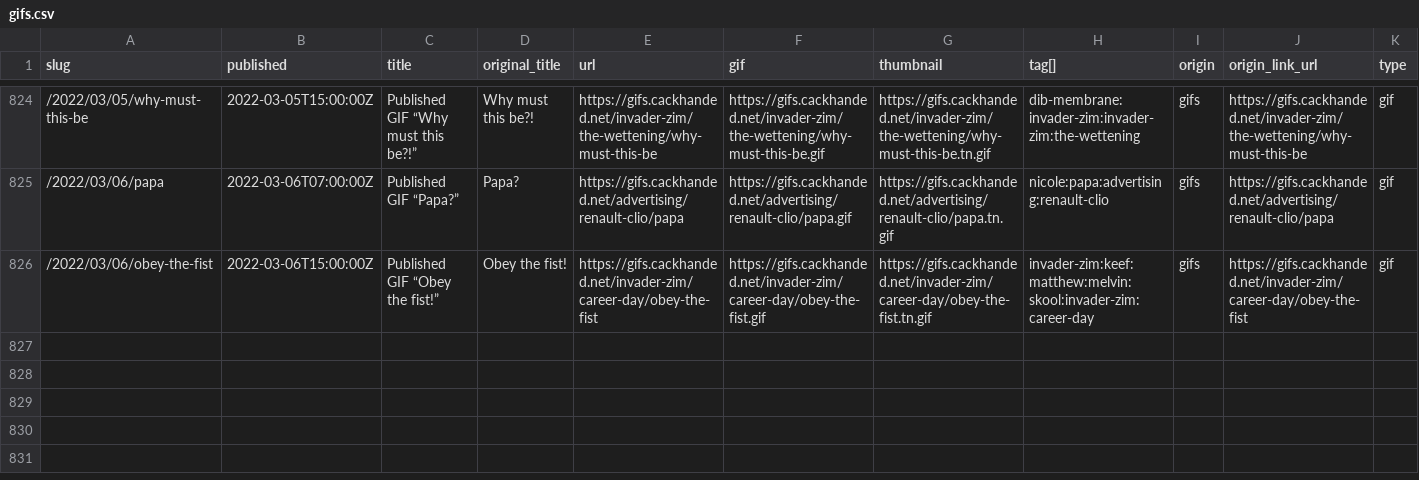
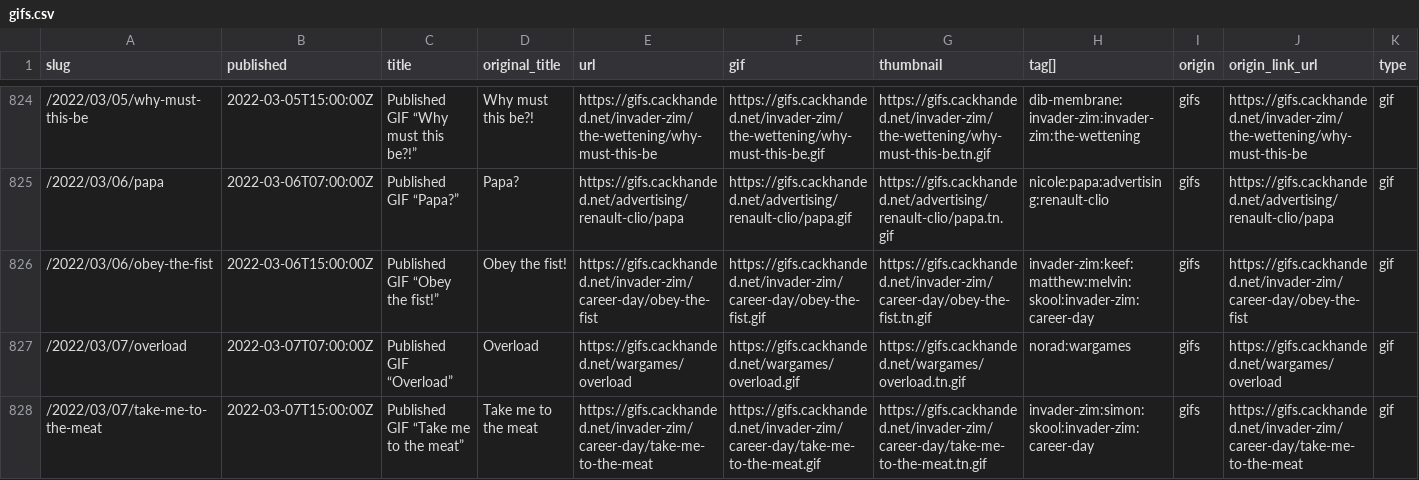
Before and after one commit to norm/marknormanfrancis.com, a CSV file: source/gifs.csv, drawn as a sheet; only a part is shown, gaps mark what is left out.

```diff
--- a/source/gifs.csv
+++ b/source/gifs.csv
@@ -826 +826,3 @@ slug,published,title,original_title,url,gif,thumbnail,tag[],origin,origin_link_u
 /2022/03/06/obey-the-fist,2022-03-06T15:00:00Z,Published GIF “Obey the fist!”,Obey the fist!,https://gifs.cackhanded.net/invader-zim/career-day/obey-the-fist,https://gifs.cackhanded.net/invader-zim/career-day/obey-the-fist.gif,https://gifs.cackhanded.net/invader-zim/career-day/obey-the-fist.tn.gif,invader-zim:keef:matthew:melvin:skool:invader-zim:career-day,gifs,https://gifs.cackhanded.net/invader-zim/career-day/obey-the-fist,gif
+/2022/03/07/overload,2022-03-07T07:00:00Z,Published GIF “Overload”,Overload,https://gifs.cackhanded.net/wargames/overload,https://gifs.cackhanded.net/wargames/overload.gif,https://gifs.cackhanded.net/wargames/overload.tn.gif,norad:wargames,gifs,https://gifs.cackhanded.net/wargames/overload,gif
+/2022/03/07/take-me-to-the-meat,2022-03-07T15:00:00Z,Published GIF “Take me to the meat”,Take me to the meat,https://gifs.cackhanded.net/invader-zim/career-day/take-me-to-the-meat,https://gifs.cackhanded.net/invader-zim/career-day/take-me-to-the-meat.gif,https://gifs.cackhanded.net/invader-zim/career-day/take-me-to-the-meat.tn.gif,invader-zim:simon:skool:invader-zim:career-day,gifs,https://gifs.cackhanded.net/invader-zim/career-day/take-me-to-the-meat,gif
```
Also changed, not shown: 5 other files.
